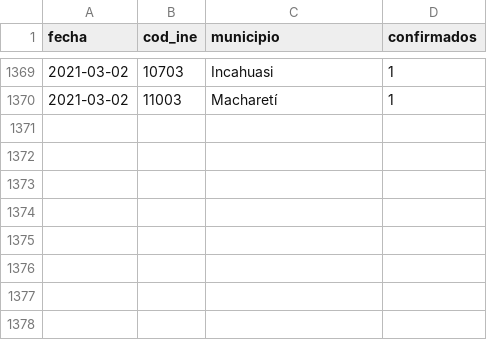
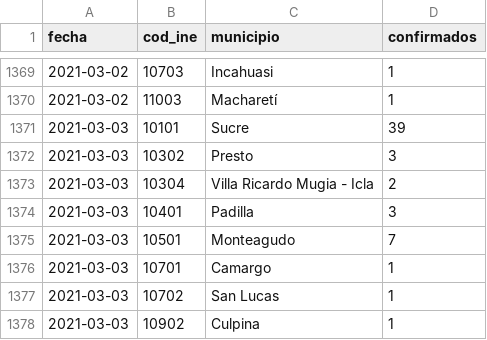
Before and after one commit to mauforonda/covid19bolivia-municipal, a CSV file: chuquisaca.csv, drawn as a sheet; only a part is shown, gaps mark what is left out; the diff names each change by its address in the sheet, - before the commit and + after, or states it on an @@ line.

```diff
--- a/chuquisaca.csv
+++ b/chuquisaca.csv
+row 1371: 2021-03-03 | 10101 | Sucre | 39
+row 1372: 2021-03-03 | 10302 | Presto | 3
+row 1373: 2021-03-03 | 10304 | Villa Ricardo Mugia - Icla | 2
+row 1374: 2021-03-03 | 10401 | Padilla | 3
+row 1375: 2021-03-03 | 10501 | Monteagudo | 7
+row 1376: 2021-03-03 | 10701 | Camargo | 1
+row 1377: 2021-03-03 | 10702 | San Lucas | 1
+row 1378: 2021-03-03 | 10902 | Culpina | 1
```
Also changed, not shown: la_paz.csv, oruro.csv, 5 other files.
